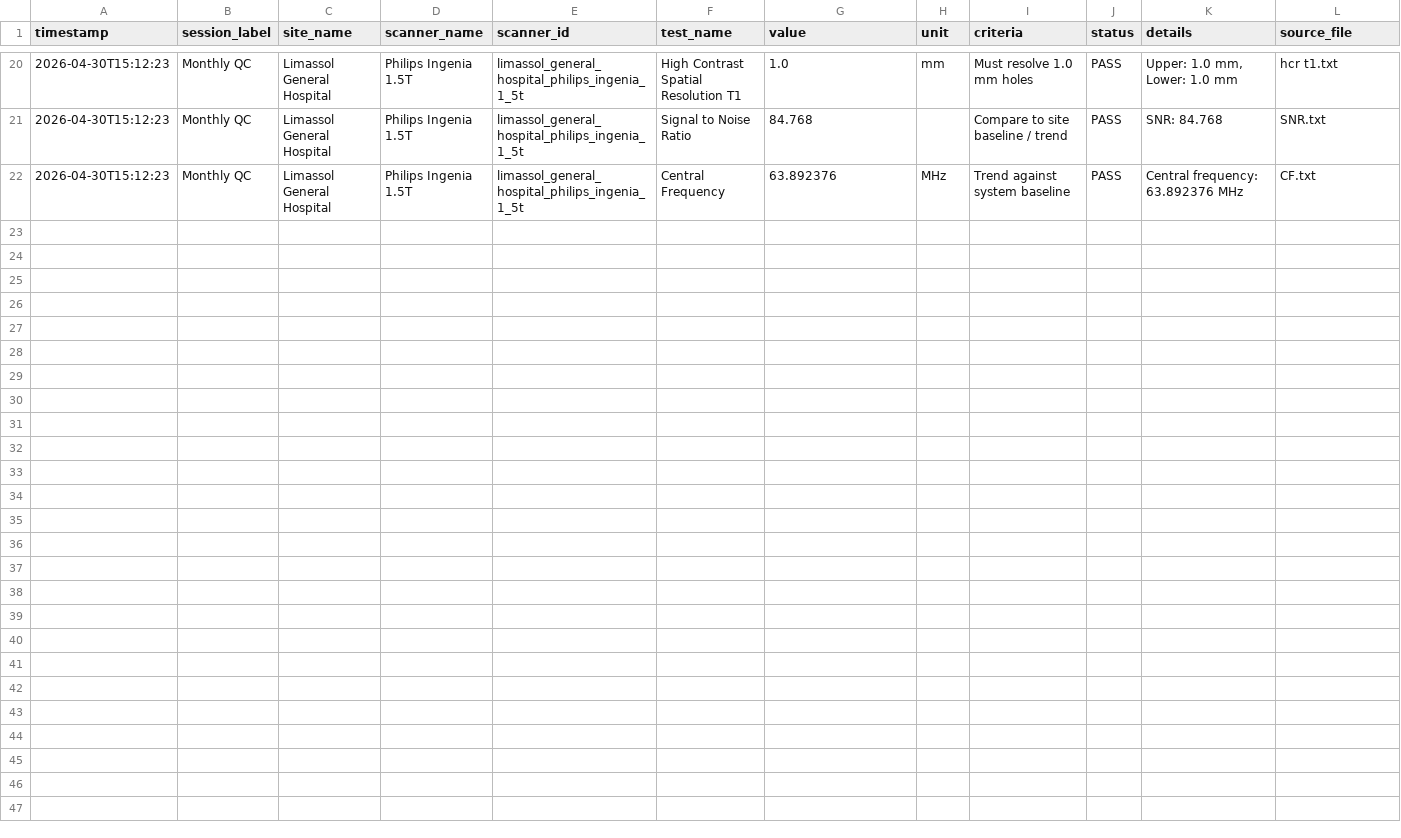
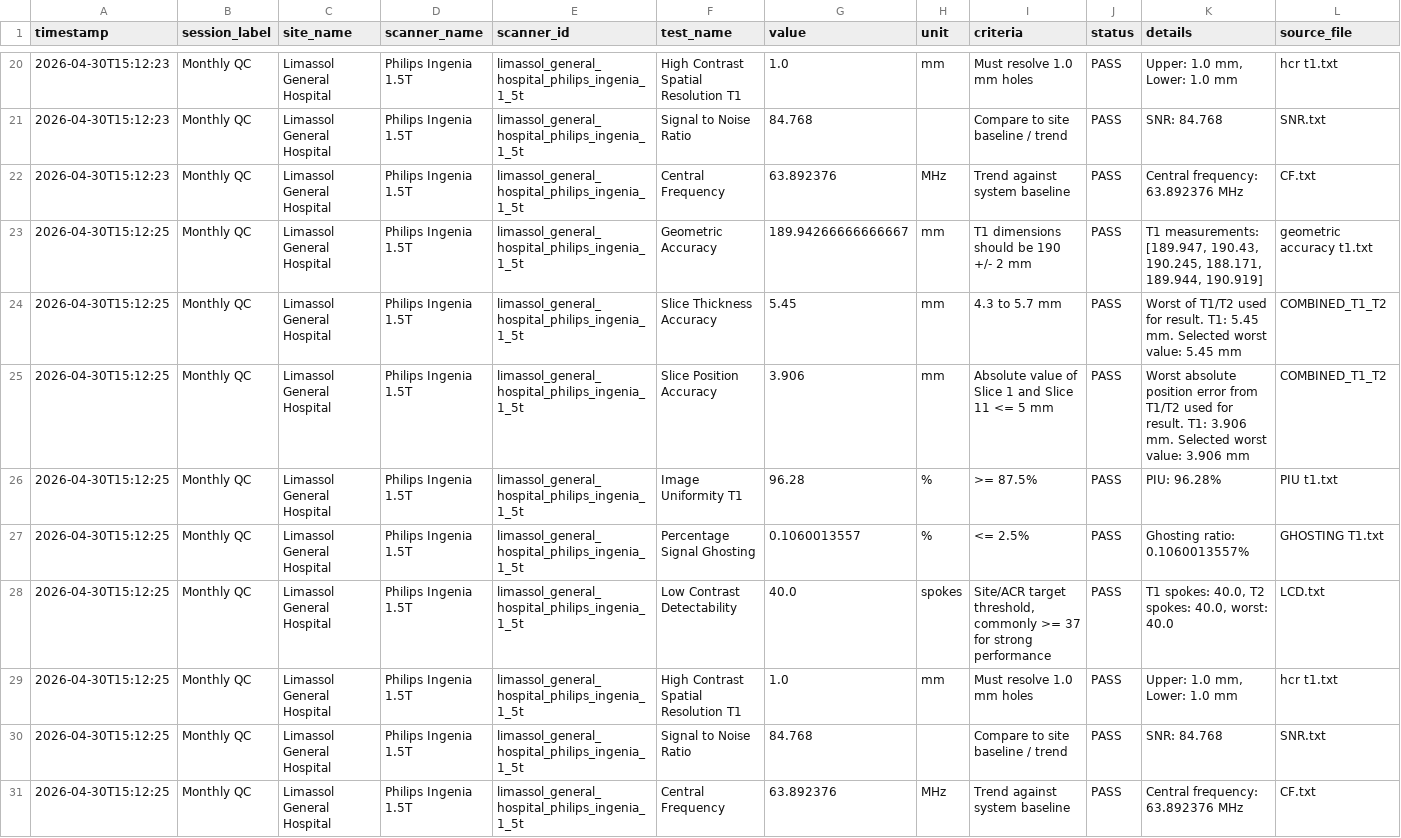
Before and after one commit to gmenikou/mri-qc, a CSV file: acr_qc_data/acr_qc_history.csv, drawn as a sheet; only a part is shown, gaps mark what is left out; rows hold the shown columns only; the diff names each change by its address in the sheet, - before the commit and + after, or states it on an @@ line.

Commit message:
Update ACR QC history

```diff
--- a/acr_qc_data/acr_qc_history.csv
+++ b/acr_qc_data/acr_qc_history.csv
+row 23: 2026-04-30T15:12:25 | Monthly QC | Limassol General Hospital | Philips Ingenia 1.5T | limassol_general_hospital_philips_ingenia_1_5t | Geometric Accuracy | 189.94266666666667 | mm | T1 dimensions should be 190 +/- 2 mm | PASS | T1 measurements: [189.947, 190.43, 190.245, 188.171, 189.944, 190.919] | geometric accuracy t1.txt
+row 24: 2026-04-30T15:12:25 | Monthly QC | Limassol General Hospital | Philips Ingenia 1.5T | limassol_general_hospital_philips_ingenia_1_5t | Slice Thickness Accuracy | 5.45 | mm | 4.3 to 5.7 mm | PASS | Worst of T1/T2 used for result. T1: 5.45 mm. Selected worst value: 5.45 mm | COMBINED_T1_T2
+row 25: 2026-04-30T15:12:25 | Monthly QC | Limassol General Hospital | Philips Ingenia 1.5T | limassol_general_hospital_philips_ingenia_1_5t | Slice Position Accuracy | 3.906 | mm | Absolute value of Slice 1 and Slice 11 <= 5 mm | PASS | Worst absolute position error from T1/T2 used for result. T1: 3.906 mm. Selected worst value: 3.906 mm | COMBINED_T1_T2
+row 26: 2026-04-30T15:12:25 | Monthly QC | Limassol General Hospital | Philips Ingenia 1.5T | limassol_general_hospital_philips_ingenia_1_5t | Image Uniformity T1 | 96.28 | % | >= 87.5% | PASS | PIU: 96.28% | PIU t1.txt
+row 27: 2026-04-30T15:12:25 | Monthly QC | Limassol General Hospital | Philips Ingenia 1.5T | limassol_general_hospital_philips_ingenia_1_5t | Percentage Signal Ghosting | 0.1060013557 | % | <= 2.5% | PASS | Ghosting ratio: 0.1060013557% | GHOSTING T1.txt
+row 28: 2026-04-30T15:12:25 | Monthly QC | Limassol General Hospital | Philips Ingenia 1.5T | limassol_general_hospital_philips_ingenia_1_5t | Low Contrast Detectability | 40.0 | spokes | Site/ACR target threshold, commonly >= 37 for strong performance | PASS | T1 spokes: 40.0, T2 spokes: 40.0, worst: 40.0 | LCD.txt
+row 29: 2026-04-30T15:12:25 | Monthly QC | Limassol General Hospital | Philips Ingenia 1.5T | limassol_general_hospital_philips_ingenia_1_5t | High Contrast Spatial Resolution T1 | 1.0 | mm | Must resolve 1.0 mm holes | PASS | Upper: 1.0 mm, Lower: 1.0 mm | hcr t1.txt
+row 30: 2026-04-30T15:12:25 | Monthly QC | Limassol General Hospital | Philips Ingenia 1.5T | limassol_general_hospital_philips_ingenia_1_5t | Signal to Noise Ratio | 84.768 |  | Compare to site baseline / trend | PASS | SNR: 84.768 | SNR.txt
+row 31: 2026-04-30T15:12:25 | Monthly QC | Limassol General Hospital | Philips Ingenia 1.5T | limassol_general_hospital_philips_ingenia_1_5t | Central Frequency | 63.892376 | MHz | Trend against system baseline | PASS | Central frequency: 63.892376 MHz | CF.txt
```
